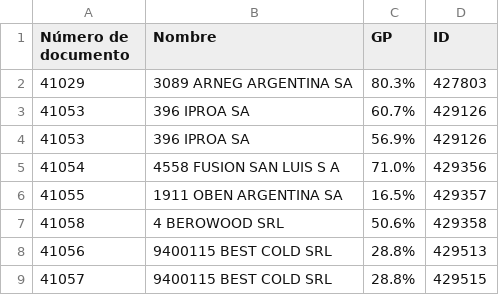
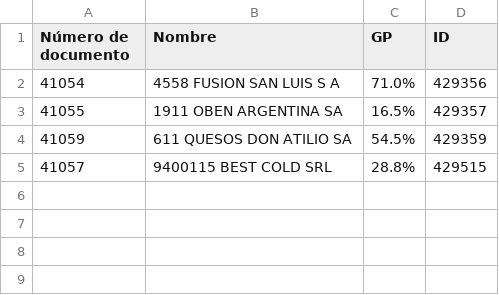
Before and after one commit to Castle-SA/segimiento.github.io, a CSV file: path/to/control_fecha_entrega.csv, drawn as a sheet; removed rows and columns are numbered as before the commit, all else as after; the diff names each change by its address in the sheet, - before the commit and + after, or states it on an @@ line.

```diff
--- a/path/to/control_fecha_entrega.csv
+++ b/path/to/control_fecha_entrega.csv
-row 2: 41029 | 3089 ARNEG ARGENTINA SA | 80.3% | 427803
-row 3: 41053 | 396 IPROA SA | 60.7% | 429126
-row 4: 41053 | 396 IPROA SA | 56.9% | 429126
-row 7: 41058 | 4 BEROWOOD SRL | 50.6% | 429358
-row 8: 41056 | 9400115 BEST COLD SRL | 28.8% | 429513
+row 4: 41059 | 611 QUESOS DON ATILIO SA | 54.5% | 429359
```
Also changed, not shown: path/to/preparacion.csv, 1 other file.
